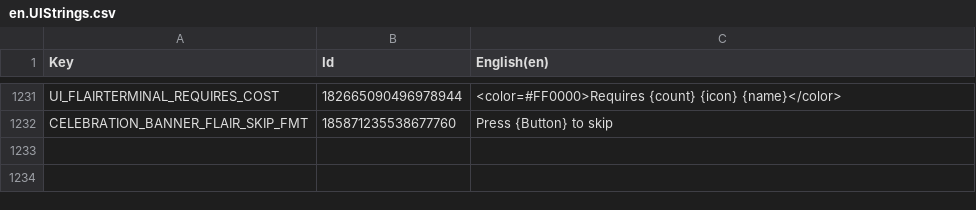
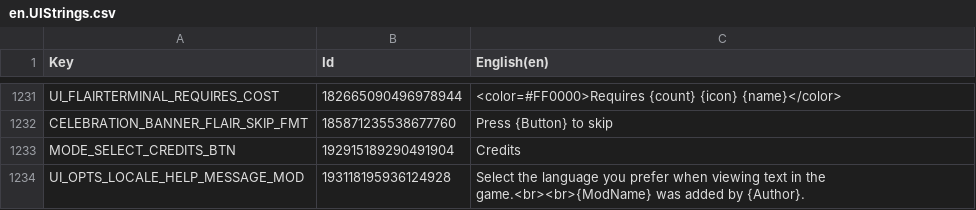
Before and after one commit to PlayOneMoreGame/swapmeat-mods, a CSV file: localization/_reference/en.UIStrings.csv, drawn as a sheet; only a part is shown, gaps mark what is left out; the diff names each change by its address in the sheet, - before the commit and + after, or states it on an @@ line.

```diff
--- a/localization/_reference/en.UIStrings.csv
+++ b/localization/_reference/en.UIStrings.csv
+row 1233: MODE_SELECT_CREDITS_BTN | 192915189290491904 | Credits
+row 1234: UI_OPTS_LOCALE_HELP_MESSAGE_MOD | 193118195936124928 | Select the language you prefer when viewing text in the game.<br><br>{ModName} was added by {Author}.
```
Also changed, not shown: localization/_reference/en.GeneratedStrings.csv, localization/official/swapmeat-ja.UIStrings.csv, 14 other files.
